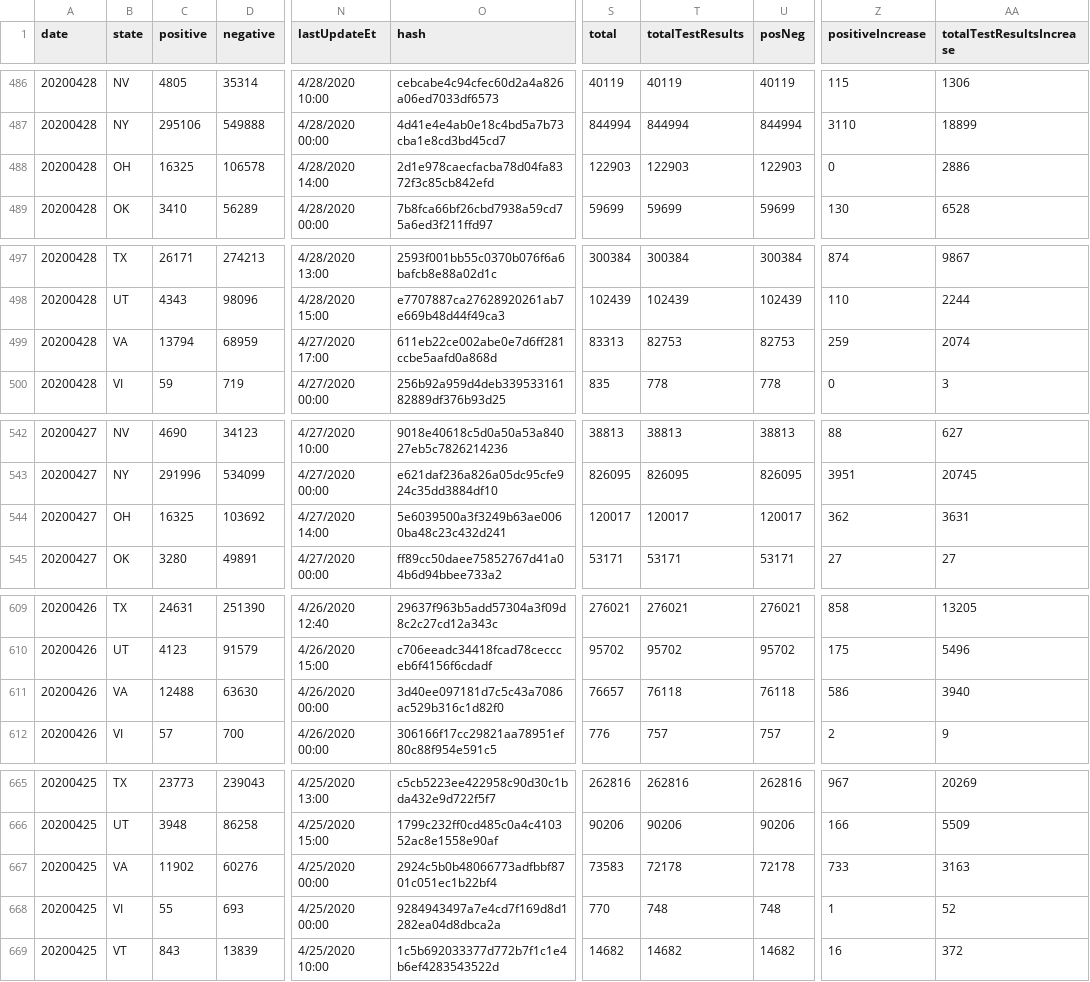
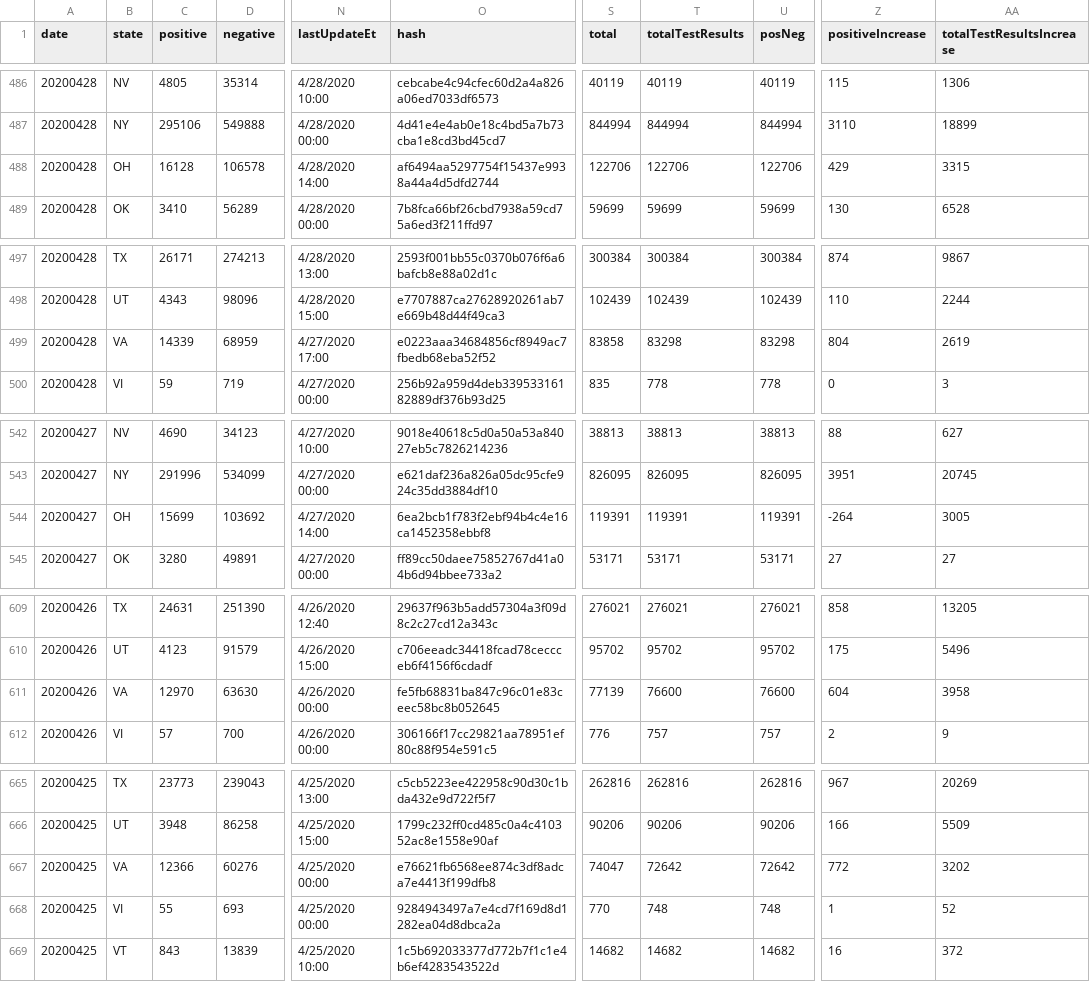
Before and after one commit to thoo/covid-tracking-data, a CSV file: data/states_daily_4pm_et.csv, drawn as a sheet; only a part is shown, gaps mark what is left out; the diff covers the shown part only; the diff names each change by its address in the sheet, - before the commit and + after, or states it on an @@ line.

```diff
--- a/data/states_daily_4pm_et.csv
+++ b/data/states_daily_4pm_et.csv
-C488 (positive): 16325
+C488 (positive): 16128
-O488 (hash): 2d1e978caecfacba78d04fa8372f3c85cb842efd
+O488 (hash): af6494aa5297754f15437e9938a44a4d5dfd2744
-S488 (total): 122903
+S488 (total): 122706
-T488 (totalTestResults): 122903
+T488 (totalTestResults): 122706
-U488 (posNeg): 122903
+U488 (posNeg): 122706
-Z488 (positiveIncrease): 0
+Z488 (positiveIncrease): 429
-AA488 (totalTestResultsIncrease): 2886
+AA488 (totalTestResultsIncrease): 3315
-C499 (positive): 13794
+C499 (positive): 14339
-O499 (hash): 611eb22ce002abe0e7d6ff281ccbe5aafd0a868d
+O499 (hash): e0223aaa34684856cf8949ac7fbedb68eba52f52
-S499 (total): 83313
+S499 (total): 83858
-T499 (totalTestResults): 82753
+T499 (totalTestResults): 83298
-U499 (posNeg): 82753
+U499 (posNeg): 83298
-Z499 (positiveIncrease): 259
+Z499 (positiveIncrease): 804
-AA499 (totalTestResultsIncrease): 2074
+AA499 (totalTestResultsIncrease): 2619
-C544 (positive): 16325
+C544 (positive): 15699
-O544 (hash): 5e6039500a3f3249b63ae0060ba48c23c432d241
+O544 (hash): 6ea2bcb1f783f2ebf94b4c4e16ca1452358ebbf8
-S544 (total): 120017
+S544 (total): 119391
-T544 (totalTestResults): 120017
+T544 (totalTestResults): 119391
-U544 (posNeg): 120017
+U544 (posNeg): 119391
-Z544 (positiveIncrease): 362
+Z544 (positiveIncrease): -264
-AA544 (totalTestResultsIncrease): 3631
+AA544 (totalTestResultsIncrease): 3005
-C611 (positive): 12488
+C611 (positive): 12970
-O611 (hash): 3d40ee097181d7c5c43a7086ac529b316c1d82f0
+O611 (hash): fe5fb68831ba847c96c01e83ceec58bc8b052645
-S611 (total): 76657
+S611 (total): 77139
-T611 (totalTestResults): 76118
+T611 (totalTestResults): 76600
-U611 (posNeg): 76118
+U611 (posNeg): 76600
-Z611 (positiveIncrease): 586
+Z611 (positiveIncrease): 604
-AA611 (totalTestResultsIncrease): 3940
+AA611 (totalTestResultsIncrease): 3958
-C667 (positive): 11902
+C667 (positive): 12366
-O667 (hash): 2924c5b0b48066773adfbbf8701c051ec1b22bf4
+O667 (hash): e76621fb6568ee874c3df8adca7e4413f199dfb8
-S667 (total): 73583
+S667 (total): 74047
-T667 (totalTestResults): 72178
+T667 (totalTestResults): 72642
-U667 (posNeg): 72178
+U667 (posNeg): 72642
-Z667 (positiveIncrease): 733
+Z667 (positiveIncrease): 772
-AA667 (totalTestResultsIncrease): 3163
+AA667 (totalTestResultsIncrease): 3202
```
Also changed, not shown: 24 edited cells elsewhere in this file.
